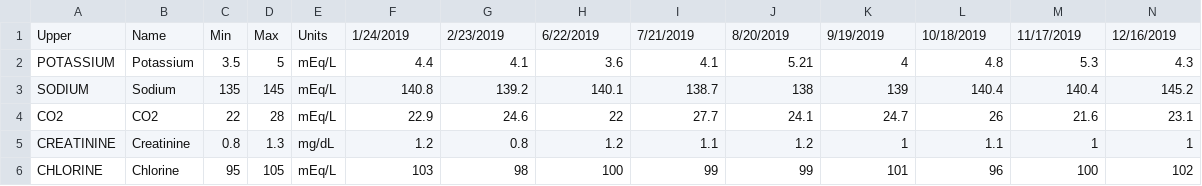
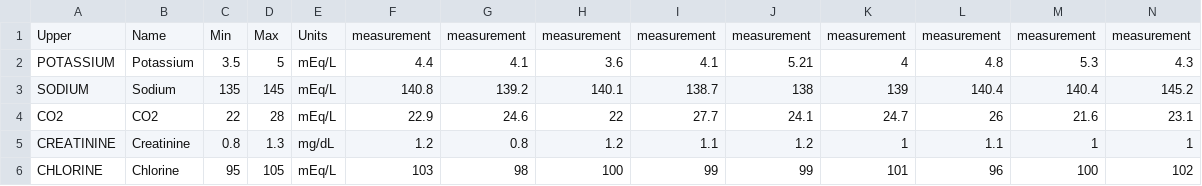
Before and after one commit to Ajjuarez/problemDashboard, a CSV file: public/storedFiles/randLabGenGaus.csv, drawn as a sheet; only a part is shown.

```diff
--- a/public/storedFiles/randLabGenGaus.csv
+++ b/public/storedFiles/randLabGenGaus.csv
@@ -1,2 +1,2 @@
-Upper,Name,Min,Max,Units,1/24/2019,2/23/2019,6/22/2019,7/21/2019,8/20/2019,9/19/2019,10/18/2019,11/17/2019,12/16/2019
+Upper,Name,Min,Max,Units,measurement,measurement,measurement,measurement,measurement,measurement,measurement,measurement,measurement
 POTASSIUM,Potassium,3.5,5,mEq/L,4.4,4.1,3.6,4.1,5.21,4,4.8,5.3,4.3
```
Also changed, not shown: public/storedFiles/Betty Franks/physicianNotes.csv, 13 other files.
